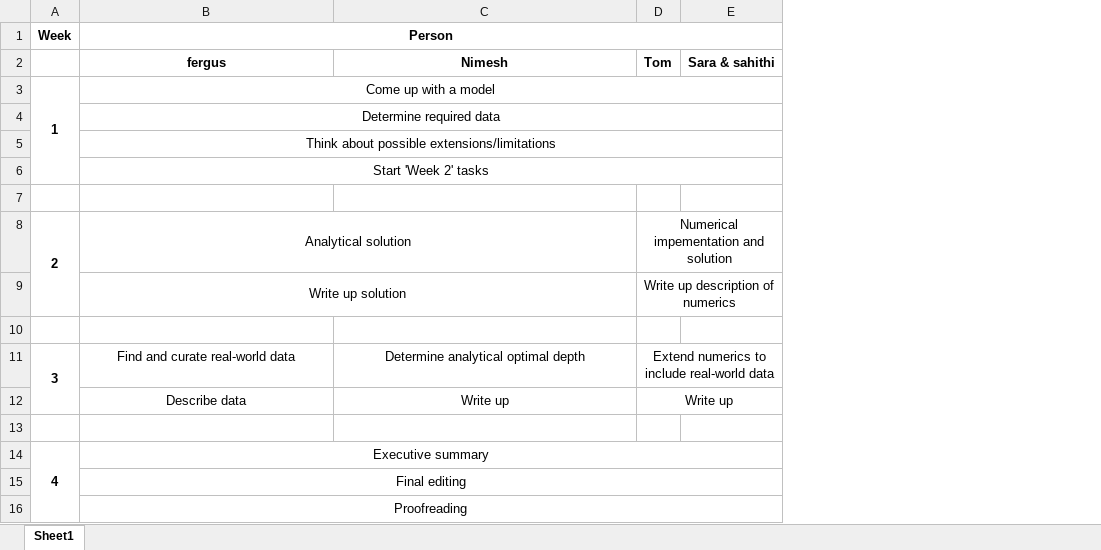
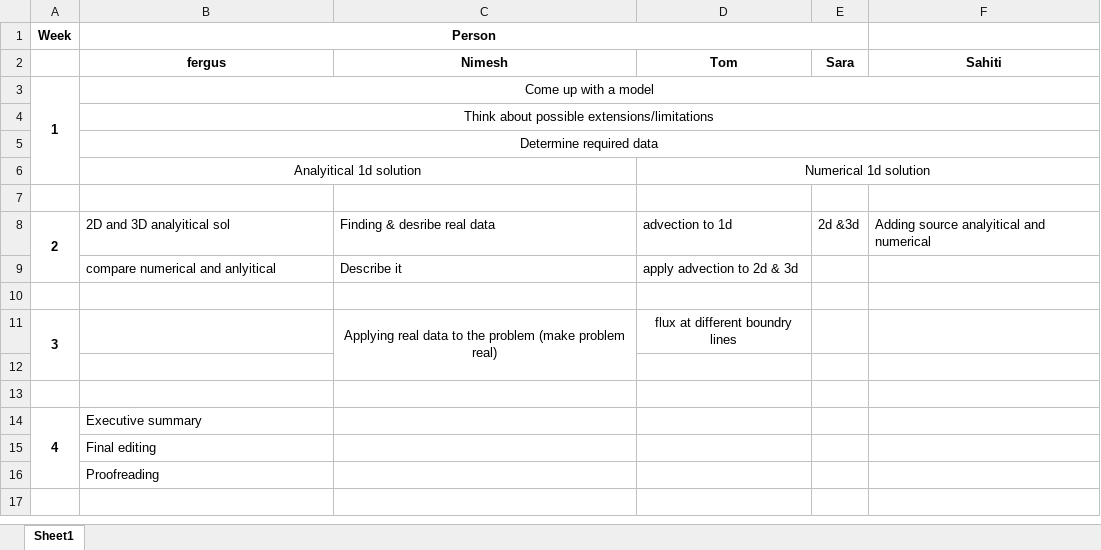
Before and after one commit to Sahithi-03/Air-Pollution, an Excel workbook: ExampleWorkplan.xlsx, sheet Sheet1, drawn as a sheet; values as stored, in another font and other column widths than the file's, no borders; removed rows and columns are numbered as before the commit, all else as after; the diff names each change by its address in the sheet, - before the commit and + after, or states it on an @@ line.

Commit message:
updated workplan

```diff
--- a/ExampleWorkplan.xlsx (sheet Sheet1)
+++ b/ExampleWorkplan.xlsx (sheet Sheet1)
-column D, row 2: Tom; row 8: Numerical impementation and solution; rows 11-12: Extend numerics to include real-world data | Write up
-column E, row 2: Sara & sahithi
+column D, row 2: Tom; rows 6-8: Numerical 1d solution |  | advection to 1d; row 11: flux at different boundry lines
+column E, row 2: Sara; row 8: 2d &3d
+column F, row 2: Sahiti; row 8: Adding source analyitical and numerical
+row 4:  | Think about possible extensions/limitations
-B6 (Person): Think about possible extensions/limitations
+B6 (Person): Analyitical 1d solution
-row 6:  | Start 'Week 2' tasks
-B8 (Person): Analytical solution
+B8 (Person): 2D and 3D analyitical sol
-B8 alignment: center
+B8 alignment: left
-B8:C8 merged
-C8: (empty)
+C8: Finding & desribe real data
-row 9:  | Write up solution |  | Write up description of numerics
+row 9:  | compare numerical and anlyitical | Describe it | apply advection to 2d & 3d
-B11 (Person): Find and curate real-world data
+B11 (Person): (empty)
-C11: Determine analytical optimal depth
+C11: Applying real data to the problem (make problem real)
+C11:C12 merged
-row 12:  | Describe data | Write up | Write up
+row 12: (empty)
-B14:B16 alignment: center
+B14:B16 alignment: left
-B14:E14 merged
-B15:E15 merged
-B16:E16 merged
```
Also changed, not shown: 1 other file.
